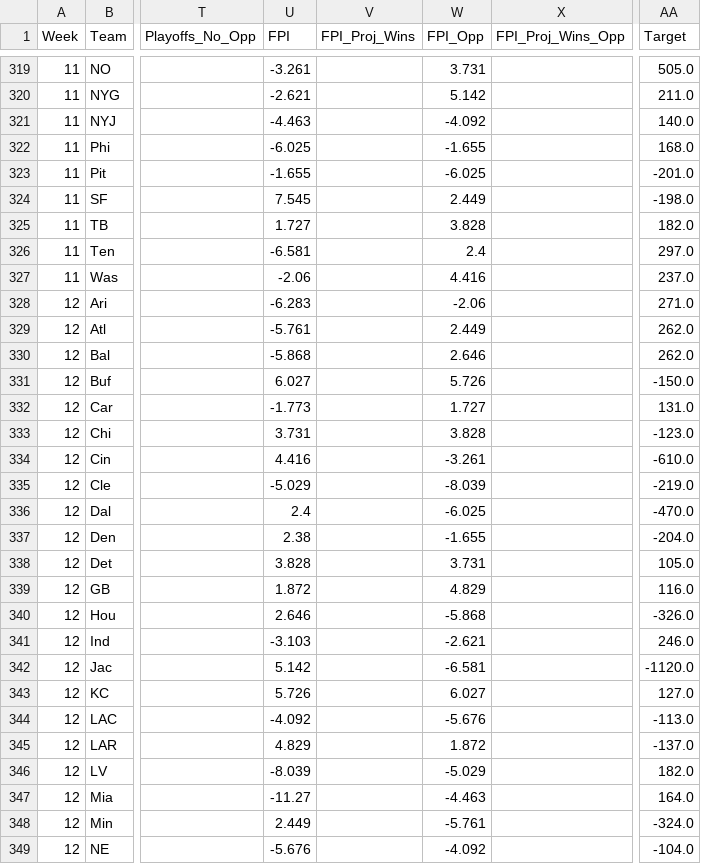
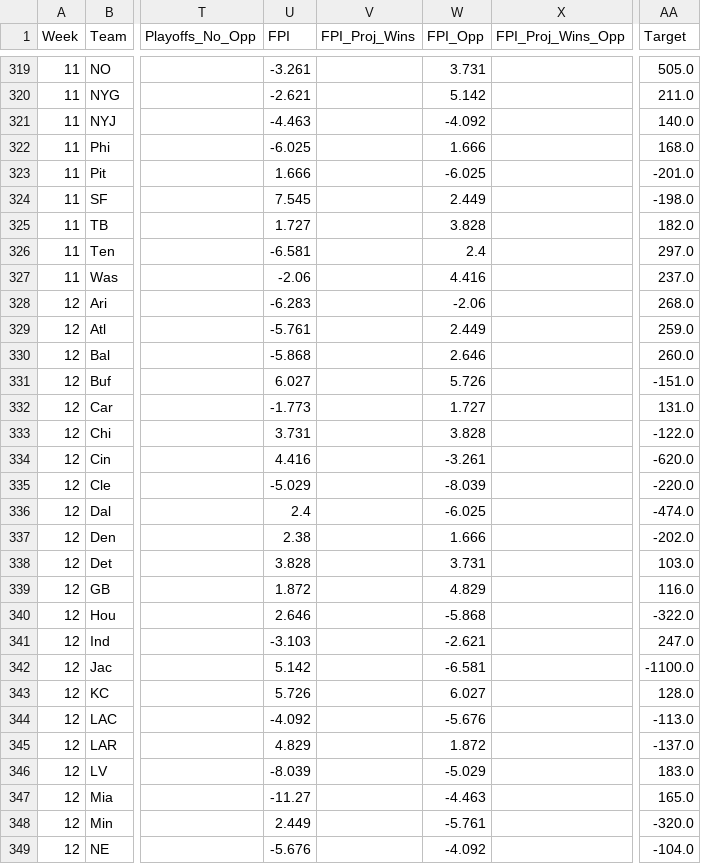
Before and after one commit to jack-agent-2/nfl-survivor, a CSV file: data/nfl_survivor_csv_export.csv, drawn as a sheet; only a part is shown, gaps mark what is left out; the diff covers the shown part only; the diff names each change by its address in the sheet, - before the commit and + after, or states it on an @@ line.

```diff
--- a/data/nfl_survivor_csv_export.csv
+++ b/data/nfl_survivor_csv_export.csv
-W322 (FPI_Opp): -1.655
+W322 (FPI_Opp): 1.666
-U323 (FPI): -1.655
+U323 (FPI): 1.666
-AA328 (Target): 271.0
+AA328 (Target): 268.0
-AA329 (Target): 262.0
+AA329 (Target): 259.0
-AA330 (Target): 262.0
+AA330 (Target): 260.0
-AA331 (Target): -150.0
+AA331 (Target): -151.0
-AA333 (Target): -123.0
+AA333 (Target): -122.0
-AA334 (Target): -610.0
+AA334 (Target): -620.0
-AA335 (Target): -219.0
+AA335 (Target): -220.0
-AA336 (Target): -470.0
+AA336 (Target): -474.0
-W337 (FPI_Opp): -1.655
+W337 (FPI_Opp): 1.666
-AA337 (Target): -204.0
+AA337 (Target): -202.0
-AA338 (Target): 105.0
+AA338 (Target): 103.0
-AA340 (Target): -326.0
+AA340 (Target): -322.0
-AA341 (Target): 246.0
+AA341 (Target): 247.0
-AA342 (Target): -1120.0
+AA342 (Target): -1100.0
-AA343 (Target): 127.0
+AA343 (Target): 128.0
-AA346 (Target): 182.0
+AA346 (Target): 183.0
-AA347 (Target): 164.0
+AA347 (Target): 165.0
-AA348 (Target): -324.0
+AA348 (Target): -320.0
```
Also changed, not shown: 39 edited cells elsewhere in this file, data/history/2026-11-25.csv, data/odds_history.csv.
